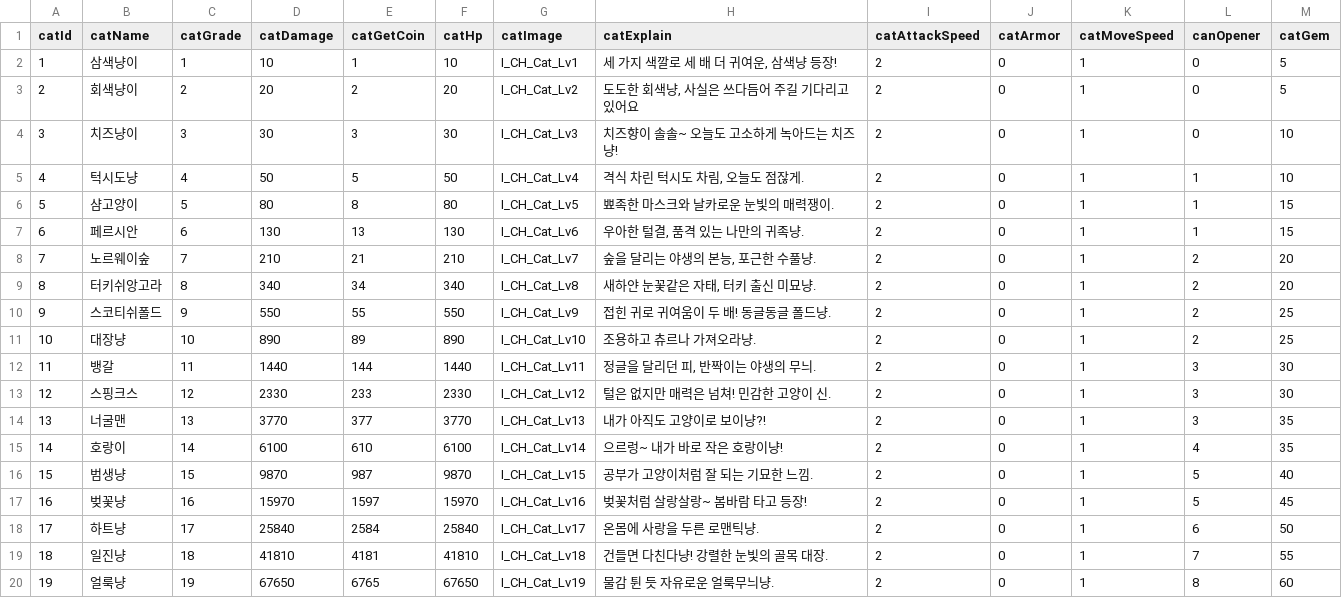
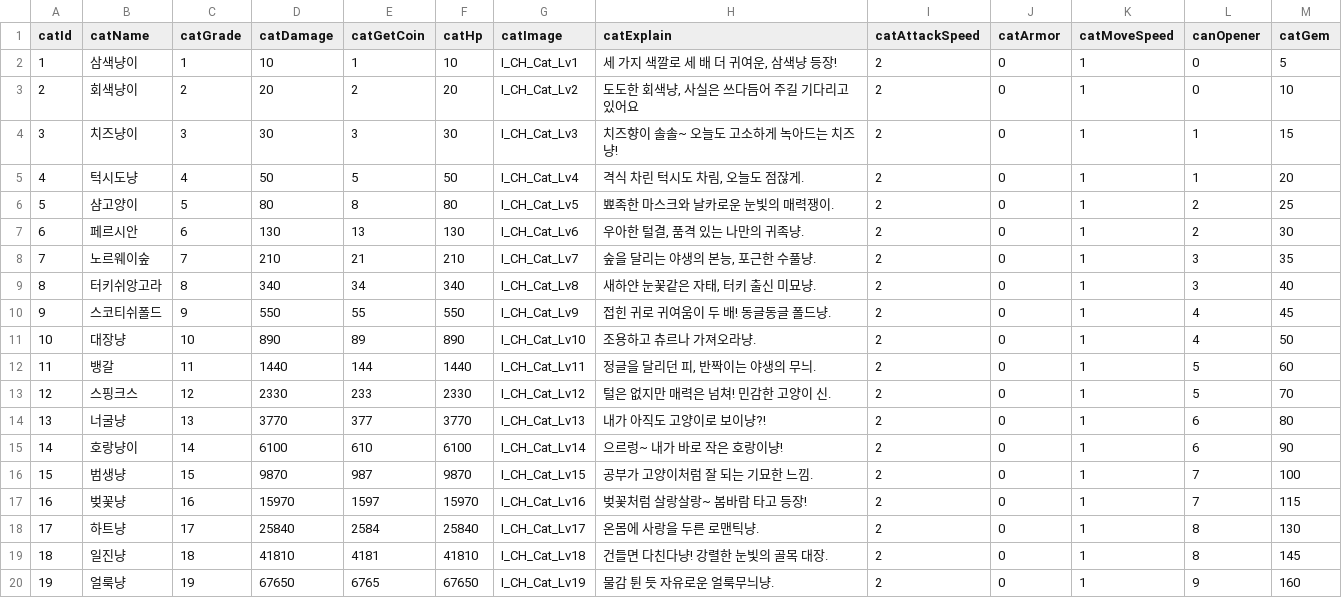
Before and after one commit to H-K-N-N/Cat_Merge, a CSV file: Cat_Merge/Assets/Resources/CatDB.csv, drawn as a sheet; only a part is shown; the diff covers the shown part only.

```diff
--- a/Cat_Merge/Assets/Resources/CatDB.csv
+++ b/Cat_Merge/Assets/Resources/CatDB.csv
@@ -2,19 +2,19 @@
 1,삼색냥이,1,10,1,10,I_CH_Cat_Lv1,"세 가지 색깔로 세 배 더 귀여운, 삼색냥 등장!",2,0,1,0,5
-2,회색냥이,2,20,2,20,I_CH_Cat_Lv2,"도도한 회색냥, 사실은 쓰다듬어 주길 기다리고 있어요",2,0,1,0,5
-3,치즈냥이,3,30,3,30,I_CH_Cat_Lv3,치즈향이 솔솔~ 오늘도 고소하게 녹아드는 치즈냥!,2,0,1,0,10
-4,턱시도냥,4,50,5,50,I_CH_Cat_Lv4,"격식 차린 턱시도 차림, 오늘도 점잖게.",2,0,1,1,10
-5,샴고양이,5,80,8,80,I_CH_Cat_Lv5,뾰족한 마스크와 날카로운 눈빛의 매력쟁이.,2,0,1,1,15
-6,페르시안,6,130,13,130,I_CH_Cat_Lv6,"우아한 털결, 품격 있는 나만의 귀족냥.",2,0,1,1,15
-7,노르웨이숲,7,210,21,210,I_CH_Cat_Lv7,"숲을 달리는 야생의 본능, 포근한 수풀냥.",2,0,1,2,20
-8,터키쉬앙고라,8,340,34,340,I_CH_Cat_Lv8,"새하얀 눈꽃같은 자태, 터키 출신 미묘냥.",2,0,1,2,20
-9,스코티쉬폴드,9,550,55,550,I_CH_Cat_Lv9,접힌 귀로 귀여움이 두 배! 동글동글 폴드냥.,2,0,1,2,25
-10,대장냥,10,890,89,890,I_CH_Cat_Lv10,조용하고 츄르나 가져오라냥.,2,0,1,2,25
-11,뱅갈,11,1440,144,1440,I_CH_Cat_Lv11,"정글을 달리던 피, 반짝이는 야생의 무늬.",2,0,1,3,30
-12,스핑크스,12,2330,233,2330,I_CH_Cat_Lv12,털은 없지만 매력은 넘쳐! 민감한 고양이 신.,2,0,1,3,30
-13,너굴맨,13,3770,377,3770,I_CH_Cat_Lv13,내가 아직도 고양이로 보이냥?!,2,0,1,3,35
-14,호랑이,14,6100,610,6100,I_CH_Cat_Lv14,으르렁~ 내가 바로 작은 호랑이냥!,2,0,1,4,35
-15,범생냥,15,9870,987,9870,I_CH_Cat_Lv15,공부가 고양이처럼 잘 되는 기묘한 느낌.,2,0,1,5,40
-16,벚꽃냥,16,15970,1597,15970,I_CH_Cat_Lv16,벚꽃처럼 살랑살랑~ 봄바람 타고 등장!,2,0,1,5,45
-17,하트냥,17,25840,2584,25840,I_CH_Cat_Lv17,온몸에 사랑을 두른 로맨틱냥.,2,0,1,6,50
-18,일진냥,18,41810,4181,41810,I_CH_Cat_Lv18,건들면 다친다냥! 강렬한 눈빛의 골목 대장.,2,0,1,7,55
-19,얼룩냥,19,67650,6765,67650,I_CH_Cat_Lv19,물감 튄 듯 자유로운 얼룩무늬냥.,2,0,1,8,60
+2,회색냥이,2,20,2,20,I_CH_Cat_Lv2,"도도한 회색냥, 사실은 쓰다듬어 주길 기다리고 있어요",2,0,1,0,10
+3,치즈냥이,3,30,3,30,I_CH_Cat_Lv3,치즈향이 솔솔~ 오늘도 고소하게 녹아드는 치즈냥!,2,0,1,1,15
+4,턱시도냥,4,50,5,50,I_CH_Cat_Lv4,"격식 차린 턱시도 차림, 오늘도 점잖게.",2,0,1,1,20
+5,샴고양이,5,80,8,80,I_CH_Cat_Lv5,뾰족한 마스크와 날카로운 눈빛의 매력쟁이.,2,0,1,2,25
+6,페르시안,6,130,13,130,I_CH_Cat_Lv6,"우아한 털결, 품격 있는 나만의 귀족냥.",2,0,1,2,30
+7,노르웨이숲,7,210,21,210,I_CH_Cat_Lv7,"숲을 달리는 야생의 본능, 포근한 수풀냥.",2,0,1,3,35
+8,터키쉬앙고라,8,340,34,340,I_CH_Cat_Lv8,"새하얀 눈꽃같은 자태, 터키 출신 미묘냥.",2,0,1,3,40
+9,스코티쉬폴드,9,550,55,550,I_CH_Cat_Lv9,접힌 귀로 귀여움이 두 배! 동글동글 폴드냥.,2,0,1,4,45
+10,대장냥,10,890,89,890,I_CH_Cat_Lv10,조용하고 츄르나 가져오라냥.,2,0,1,4,50
+11,뱅갈,11,1440,144,1440,I_CH_Cat_Lv11,"정글을 달리던 피, 반짝이는 야생의 무늬.",2,0,1,5,60
+12,스핑크스,12,2330,233,2330,I_CH_Cat_Lv12,털은 없지만 매력은 넘쳐! 민감한 고양이 신.,2,0,1,5,70
+13,너굴냥,13,3770,377,3770,I_CH_Cat_Lv13,내가 아직도 고양이로 보이냥?!,2,0,1,6,80
+14,호랑냥이,14,6100,610,6100,I_CH_Cat_Lv14,으르렁~ 내가 바로 작은 호랑이냥!,2,0,1,6,90
+15,범생냥,15,9870,987,9870,I_CH_Cat_Lv15,공부가 고양이처럼 잘 되는 기묘한 느낌.,2,0,1,7,100
+16,벚꽃냥,16,15970,1597,15970,I_CH_Cat_Lv16,벚꽃처럼 살랑살랑~ 봄바람 타고 등장!,2,0,1,7,115
+17,하트냥,17,25840,2584,25840,I_CH_Cat_Lv17,온몸에 사랑을 두른 로맨틱냥.,2,0,1,8,130
+18,일진냥,18,41810,4181,41810,I_CH_Cat_Lv18,건들면 다친다냥! 강렬한 눈빛의 골목 대장.,2,0,1,8,145
+19,얼룩냥,19,67650,6765,67650,I_CH_Cat_Lv19,물감 튄 듯 자유로운 얼룩무늬냥.,2,0,1,9,160
```
Also changed, not shown: 134 edited cells elsewhere in this file, 7 other files.
